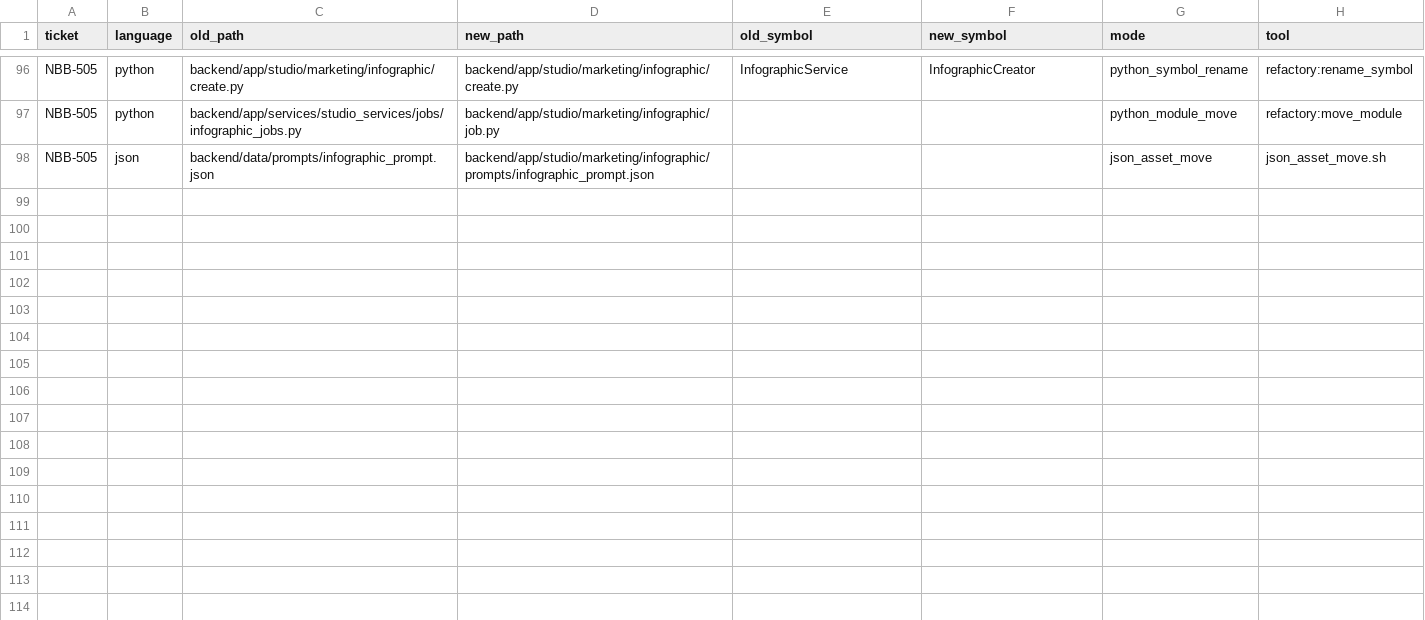
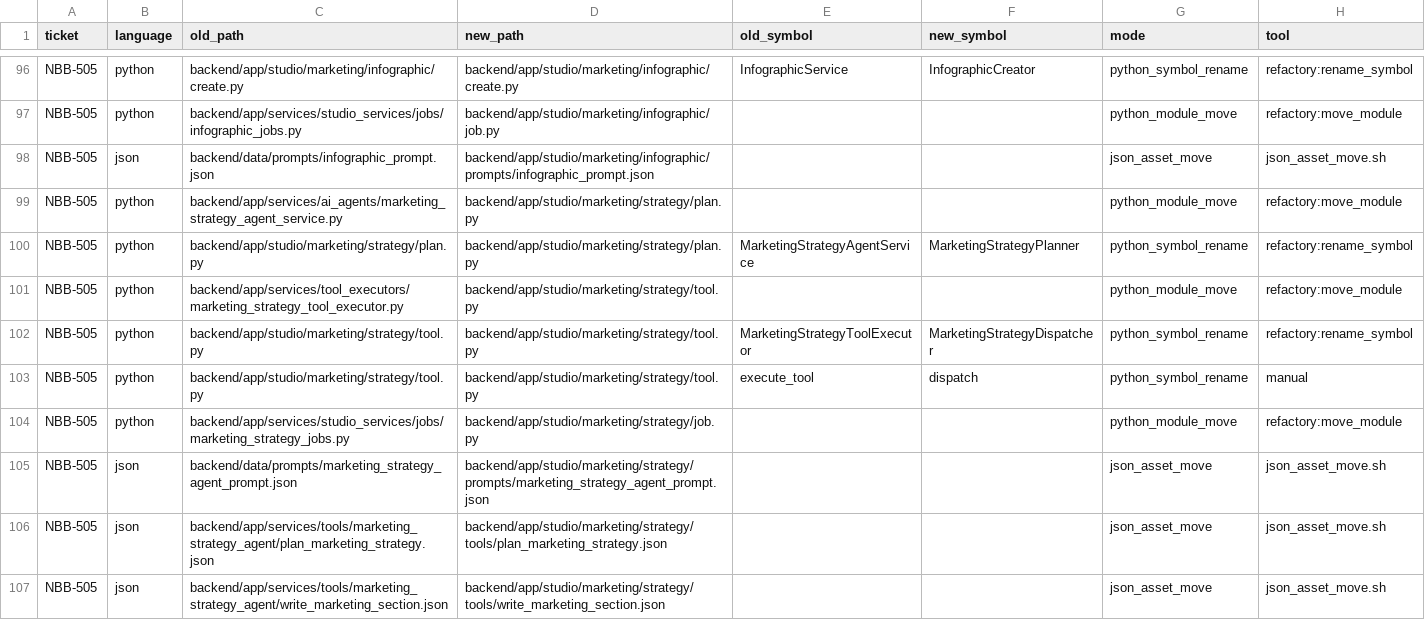
Before and after one commit to sour4bh/NoobBook, a CSV file: docs/tickets/move-plan.csv, drawn as a sheet; only a part is shown, gaps mark what is left out; the diff names each change by its address in the sheet, - before the commit and + after, or states it on an @@ line.

Commit message:
NBB-505: relocate marketing strategy item
Refactory module moves plus class+method renames:
- ai_agents/marketing_strategy_agent_service.py -> studio/marketing/strategy/plan.py
  (MarketingStrategyAgentService -> MarketingStrategyPlanner; singleton preserved)
- tool_executors/marketing_strategy_tool_executor.py -> studio/marketing/strategy/tool.py
  (MarketingStrategyToolExecutor -> MarketingStrategyDispatcher; method execute_tool -> dispatch)
- studio_services/jobs/marketing_strategy_jobs.py -> studio/marketing/strategy/job.py
- data/prompts/marketing_strategy_agent_prompt.json -> studio/marketing/strategy/prompts/
- services/tools/marketing_strategy_agent/*.json -> studio/marketing/strategy/tools/

Manual repair:
- Cat A (rope hoisted block, fourth occurrence): studio_index_service.py
  job re-exports restored to bottom; circular-import contract preserved.
- Cat A+B (api/studio/marketing_strategies.py): rope hoisted top-level
  module import + rewrote callable_func to module-attribute form. Fixed
  by switching to direct singleton import (matching api/studio/ads.py
  and email pattern). Cleaned the legacy double-attribute call site
  (marketing_strategy_agent_service.marketing_strategy_agent_service.<m>)
  flagged by NBB-505 advisor; now uses singleton.method directly.
- Method rename execute_tool -> dispatch on MarketingStrategyDispatcher
  plus caller in plan.py.

Asset registry: register marketing_strategy_agent prompt and tool category
to studio/marketing/strategy/.
move-plan.csv: 9 new NBB-505 rows.

```diff
--- a/docs/tickets/move-plan.csv
+++ b/docs/tickets/move-plan.csv
+row 99: NBB-505 | python | backend/app/services/ai_agents/marketing_strategy_agent_service.py | backend/app/studio/marketing/strategy/plan.py |  |  | python_module_move | refactory:move_module
+row 100: NBB-505 | python | backend/app/studio/marketing/strategy/plan.py | backend/app/studio/marketing/strategy/plan.py | MarketingStrategyAgentService | MarketingStrategyPlanner | python_symbol_rename | refactory:rename_symbol
+row 101: NBB-505 | python | backend/app/services/tool_executors/marketing_strategy_tool_executor.py | backend/app/studio/marketing/strategy/tool.py |  |  | python_module_move | refactory:move_module
+row 102: NBB-505 | python | backend/app/studio/marketing/strategy/tool.py | backend/app/studio/marketing/strategy/tool.py | MarketingStrategyToolExecutor | MarketingStrategyDispatcher | python_symbol_rename | refactory:rename_symbol
+row 103: NBB-505 | python | backend/app/studio/marketing/strategy/tool.py | backend/app/studio/marketing/strategy/tool.py | execute_tool | dispatch | python_symbol_rename | manual
+row 104: NBB-505 | python | backend/app/services/studio_services/jobs/marketing_strategy_jobs.py | backend/app/studio/marketing/strategy/job.py |  |  | python_module_move | refactory:move_module
+row 105: NBB-505 | json | backend/data/prompts/marketing_strategy_agent_prompt.json | backend/app/studio/marketing/strategy/prompts/marketing_strategy_agent_prompt.json |  |  | json_asset_move | json_asset_move.sh
+row 106: NBB-505 | json | backend/app/services/tools/marketing_strategy_agent/plan_marketing_strategy.json | backend/app/studio/marketing/strategy/tools/plan_marketing_strategy.json |  |  | json_asset_move | json_asset_move.sh
+row 107: NBB-505 | json | backend/app/services/tools/marketing_strategy_agent/write_marketing_section.json | backend/app/studio/marketing/strategy/tools/write_marketing_section.json |  |  | json_asset_move | json_asset_move.sh
```
Also changed, not shown: 10 other files.
